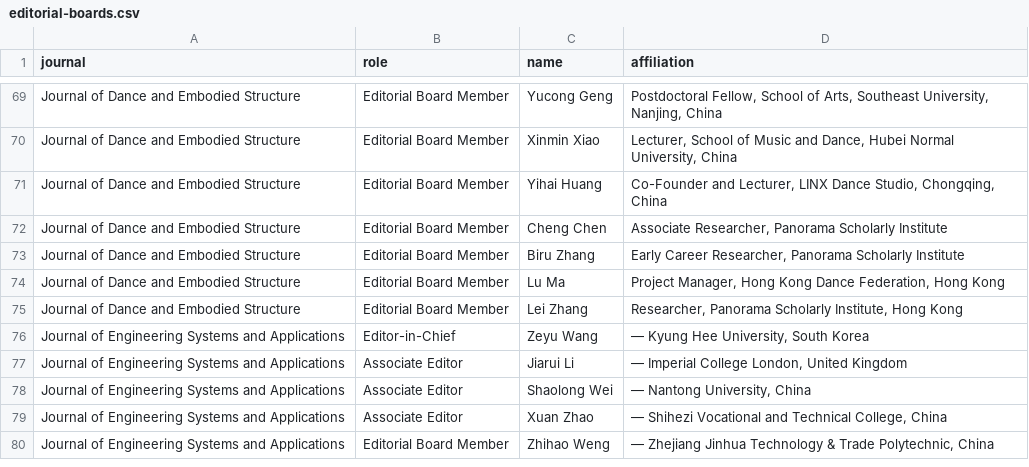
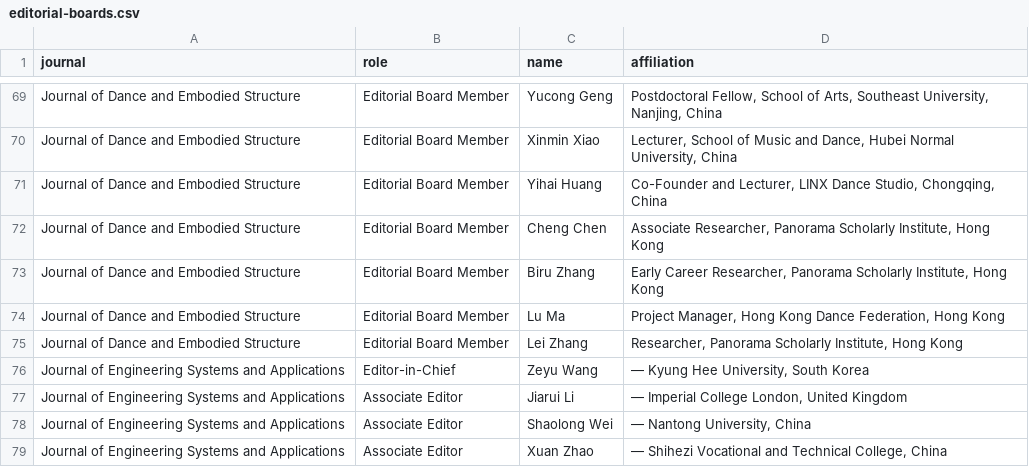
Before and after one commit to WENSHAO521/psg-credentials, a CSV file: source/editorial-boards.csv, drawn as a sheet; only a part is shown, gaps mark what is left out; the shorter side is filled out with more unchanged rows.

```diff
--- a/source/editorial-boards.csv
+++ b/source/editorial-boards.csv
@@ -71,4 +71,4 @@ Journal of Dance and Embodied Structure,Editorial Board Member,Xinmin Xiao,"Lect
 Journal of Dance and Embodied Structure,Editorial Board Member,Yihai Huang,"Co-Founder and Lecturer, LINX Dance Studio, Chongqing, China"
-Journal of Dance and Embodied Structure,Editorial Board Member,Cheng Chen,"Associate Researcher, Panorama Scholarly Institute"
-Journal of Dance and Embodied Structure,Editorial Board Member,Biru Zhang,"Early Career Researcher, Panorama Scholarly Institute"
+Journal of Dance and Embodied Structure,Editorial Board Member,Cheng Chen,"Associate Researcher, Panorama Scholarly Institute, Hong Kong"
+Journal of Dance and Embodied Structure,Editorial Board Member,Biru Zhang,"Early Career Researcher, Panorama Scholarly Institute, Hong Kong"
 Journal of Dance and Embodied Structure,Editorial Board Member,Lu Ma,"Project Manager, Hong Kong Dance Federation, Hong Kong"
```
